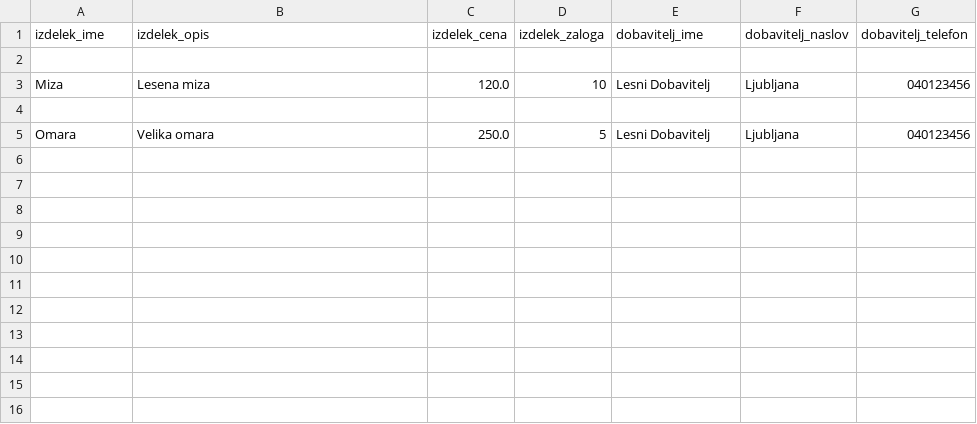
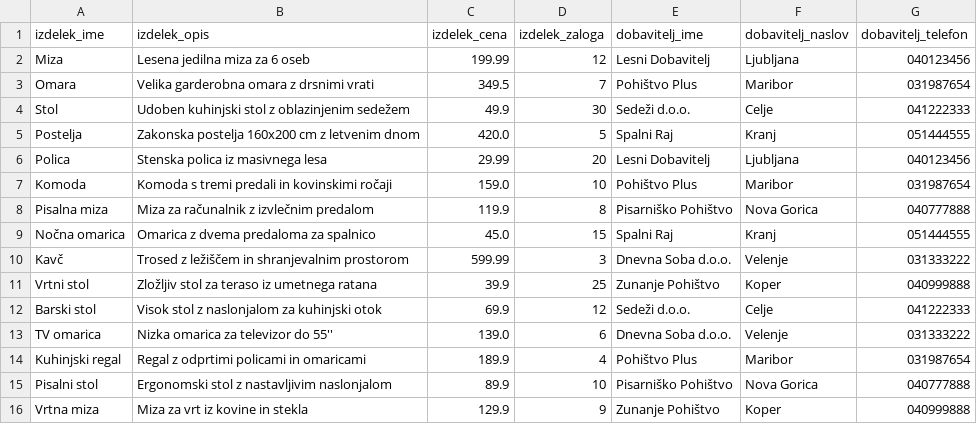
Before and after one commit to DebenL20/Podatkovne-Baze-1-Seminarska-Naloga-Spletna-Trgovina-za-Leseno-Pohi-tvo, a CSV file: podatki.csv, drawn as a sheet.

```diff
--- a/podatki.csv
+++ b/podatki.csv
@@ -1,5 +1,16 @@
 izdelek_ime,izdelek_opis,izdelek_cena,izdelek_zaloga,dobavitelj_ime,dobavitelj_naslov,dobavitelj_telefon
-
-Miza,Lesena miza,120.0,10,Lesni Dobavitelj,Ljubljana,040123456
-
-Omara,Velika omara,250.0,5,Lesni Dobavitelj,Ljubljana,040123456
+Miza,Lesena jedilna miza za 6 oseb,199.99,12,Lesni Dobavitelj,Ljubljana,040123456
+Omara,Velika garderobna omara z drsnimi vrati,349.5,7,Pohištvo Plus,Maribor,031987654
+Stol,Udoben kuhinjski stol z oblazinjenim sedežem,49.9,30,Sedeži d.o.o.,Celje,041222333
+Postelja,Zakonska postelja 160x200 cm z letvenim dnom,420.0,5,Spalni Raj,Kranj,051444555
+Polica,Stenska polica iz masivnega lesa,29.99,20,Lesni Dobavitelj,Ljubljana,040123456
+Komoda,Komoda s tremi predali in kovinskimi ročaji,159.0,10,Pohištvo Plus,Maribor,031987654
+Pisalna miza,Miza za računalnik z izvlečnim predalom,119.9,8,Pisarniško Pohištvo,Nova Gorica,040777888
+Nočna omarica,Omarica z dvema predaloma za spalnico,45.0,15,Spalni Raj,Kranj,051444555
+Kavč,Trosed z ležiščem in shranjevalnim prostorom,599.99,3,Dnevna Soba d.o.o.,Velenje,031333222
+Vrtni stol,Zložljiv stol za teraso iz umetnega ratana,39.9,25,Zunanje Pohištvo,Koper,040999888
+Barski stol,Visok stol z naslonjalom za kuhinjski otok,69.9,12,Sedeži d.o.o.,Celje,041222333
+TV omarica,Nizka omarica za televizor do 55'',139.0,6,Dnevna Soba d.o.o.,Velenje,031333222
+Kuhinjski regal,Regal z odprtimi policami in omaricami,189.9,4,Pohištvo Plus,Maribor,031987654
+Pisalni stol,Ergonomski stol z nastavljivim naslonjalom,89.9,10,Pisarniško Pohištvo,Nova Gorica,040777888
+Vrtna miza,Miza za vrt iz kovine in stekla,129.9,9,Zunanje Pohištvo,Koper,040999888
```
Also changed, not shown: 24 other files.
